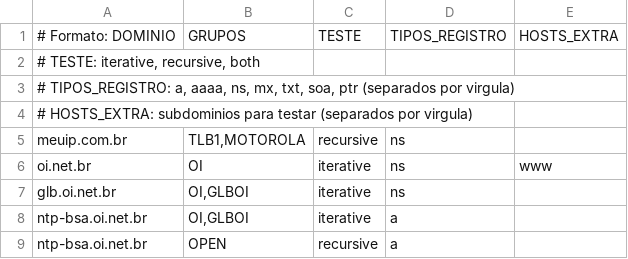
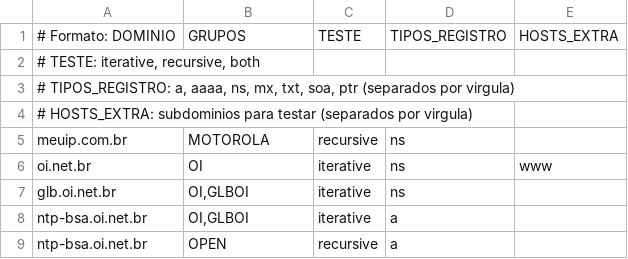
Before and after one commit to flashbsb/diagnostico_dns, a CSV file: domains_tests.csv, drawn as a sheet.

Commit message:
Update domain entry for meuip.com.br

```diff
--- a/domains_tests.csv
+++ b/domains_tests.csv
@@ -4,3 +4,3 @@
 # HOSTS_EXTRA: subdominios para testar (separados por virgula)
-meuip.com.br;TLB1,MOTOROLA;recursive;ns;
+meuip.com.br;MOTOROLA;recursive;ns;
 oi.net.br;OI;iterative;ns;www
```
